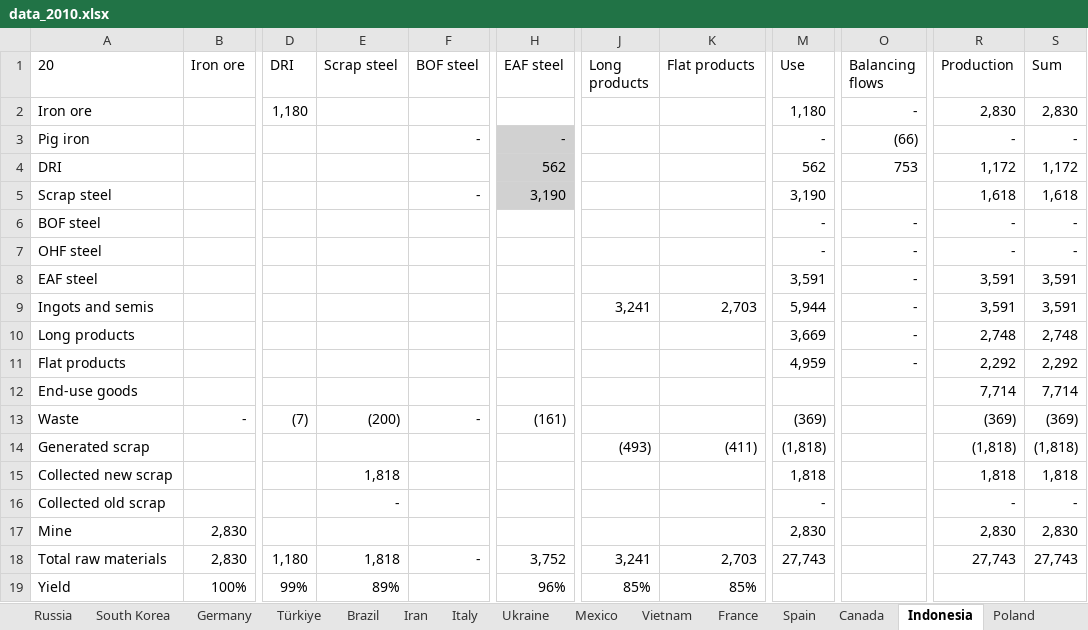
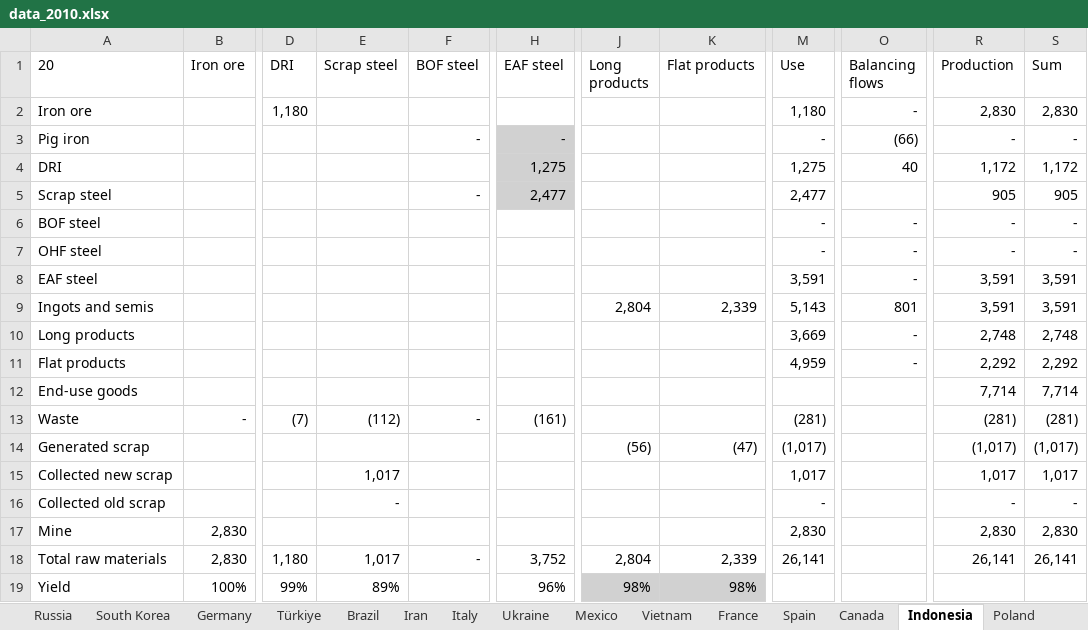
Before and after one commit to takumawatari/steel-flows-sankey, an Excel workbook: data/data_2010.xlsx, sheet Indonesia, drawn as a sheet; only a part is shown, gaps mark what is left out; values as stored, in another font and other column widths than the file's, no borders; the diff names each change by its address in the sheet, - before the commit and + after, or states it on an @@ line.

```diff
--- a/data/data_2010.xlsx (sheet Indonesia)
+++ b/data/data_2010.xlsx (sheet Indonesia)
-H4 (EAF steel): 562
+H4 (EAF steel): 1,275
-M4 (Use): 562
+M4 (Use): 1,275
-O4 (Balancing flows): 753
+O4 (Balancing flows): 40
-H5 (EAF steel): 3,190
+H5 (EAF steel): 2,477
-M5 (Use): 3,190
+M5 (Use): 2,477
-R5 (Production): 1,618
+R5 (Production): 905
-S5 (Sum): 1,618
+S5 (Sum): 905
-J9 (Long products): 3,241
+J9 (Long products): 2,804
-K9 (Flat products): 2,703
+K9 (Flat products): 2,339
-M9 (Use): 5,944
+M9 (Use): 5,143
-O9 (Balancing flows): -
+O9 (Balancing flows): 801
-E13 (Scrap steel): (200)
+E13 (Scrap steel): (112)
-M13 (Use): (369)
+M13 (Use): (281)
-R13 (Production): (369)
+R13 (Production): (281)
-S13 (Sum): (369)
+S13 (Sum): (281)
-J14 (Long products): (493)
+J14 (Long products): (56)
-K14 (Flat products): (411)
+K14 (Flat products): (47)
-M14 (Use): (1,818)
+M14 (Use): (1,017)
-R14 (Production): (1,818)
+R14 (Production): (1,017)
-S14 (Sum): (1,818)
+S14 (Sum): (1,017)
-E15 (Scrap steel): 1,818
+E15 (Scrap steel): 1,017
-M15 (Use): 1,818
+M15 (Use): 1,017
-R15 (Production): 1,818
+R15 (Production): 1,017
-S15 (Sum): 1,818
+S15 (Sum): 1,017
-E18 (Scrap steel): 1,818
+E18 (Scrap steel): 1,017
-J18 (Long products): 3,241
+J18 (Long products): 2,804
-K18 (Flat products): 2,703
+K18 (Flat products): 2,339
-M18 (Use): 27,743
+M18 (Use): 26,141
-R18 (Production): 27,743
+R18 (Production): 26,141
-S18 (Sum): 27,743
+S18 (Sum): 26,141
-J19 (Long products): 85%
+J19 (Long products): 98%
-J19:K19 fill: none
+J19:K19 fill: #D1D1D1
-K19 (Flat products): 85%
+K19 (Flat products): 98%
```
Also changed, not shown: data/data_2005.xlsx, data/data_2015.xlsx, 2 other files.
